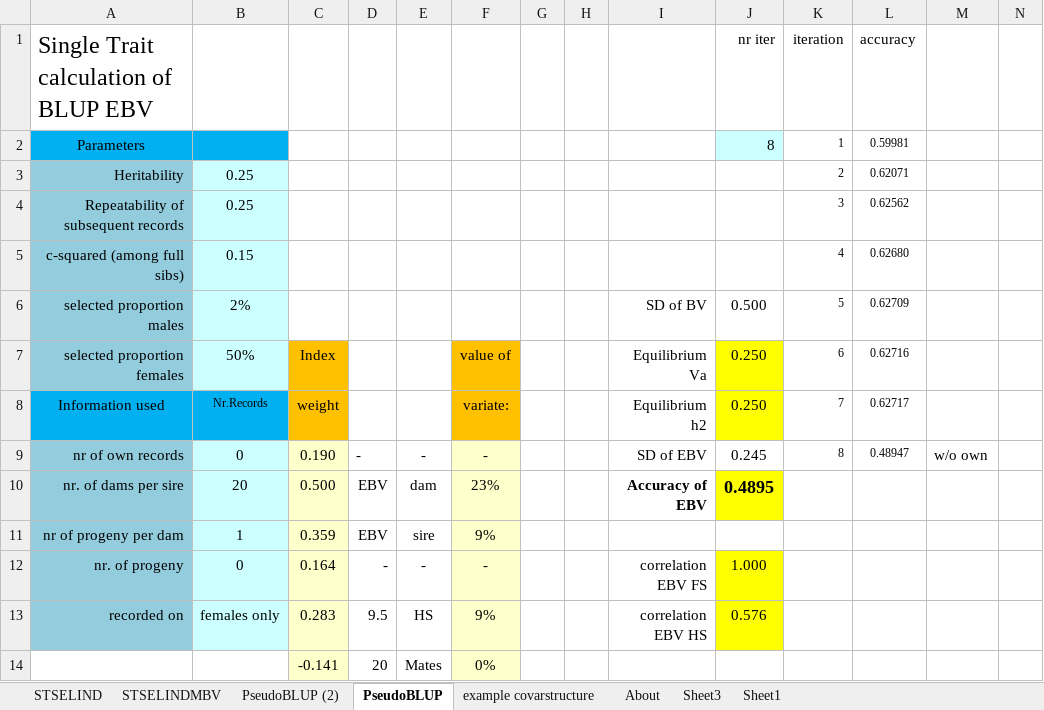
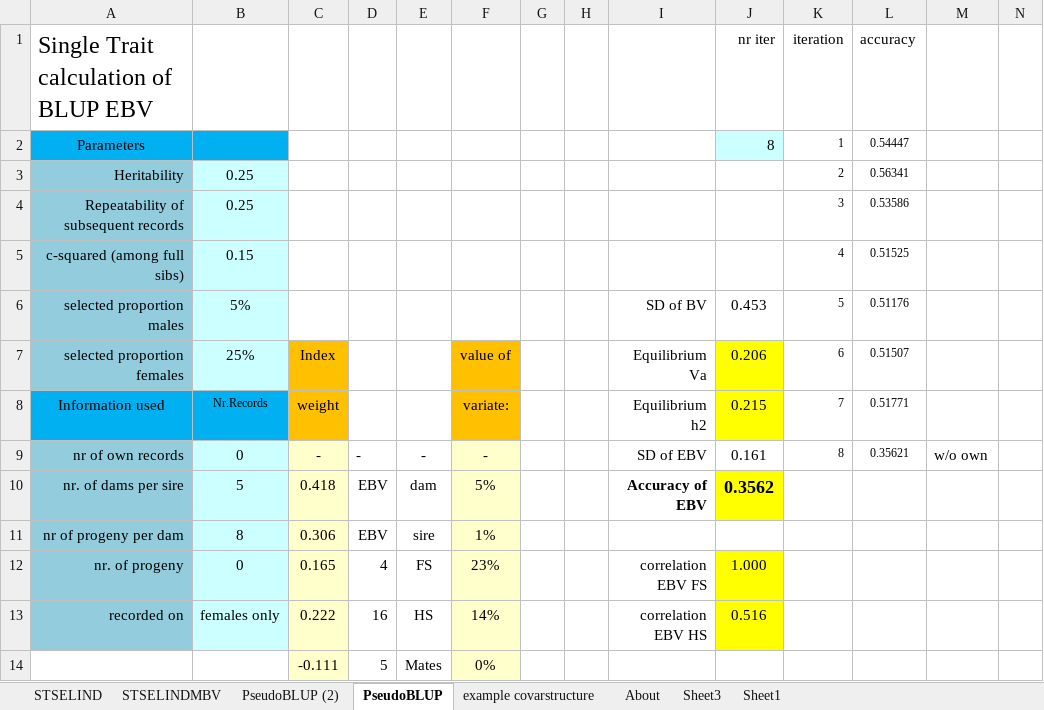
Before and after one commit to lmkramer/BPW2015, an Excel workbook: Spreadsheets/STEBVaccuracy.xlsm, sheet PseudoBLUP, drawn as a sheet; only a part is shown; values as stored, in another font and other column widths than the file's, no borders; charts and pictures not drawn; the diff covers the shown part only; the diff names each change by its address in the sheet, - before the commit and + after, or states it on an @@ line.

```diff
--- a/Spreadsheets/STEBVaccuracy.xlsm (sheet PseudoBLUP)
+++ b/Spreadsheets/STEBVaccuracy.xlsm (sheet PseudoBLUP)
-L2: 0.59981
+L2: 0.54447
-L3: 0.62071
+L3: 0.56341
-L4: 0.62562
+L4: 0.53586
-L5: 0.62680
+L5: 0.51525
-B6: 2%
+B6: 5%
-J6: 0.500
+J6: 0.453
-L6: 0.62709
+L6: 0.51176
-B7: 50%
+B7: 25%
-J7: 0.250
+J7: 0.206
-L7: 0.62716
+L7: 0.51507
-J8: 0.250
+J8: 0.215
-L8: 0.62717
+L8: 0.51771
-C9: 0.190
+C9: -
-J9: 0.245
+J9: 0.161
-L9: 0.48947
+L9: 0.35621
-B10: 20
+B10: 5
-C10: 0.500
+C10: 0.418
-F10: 23%
+F10: 5%
-J10: 0.4895
+J10: 0.3562
-B11: 1
+B11: 8
-C11: 0.359
+C11: 0.306
-F11: 9%
+F11: 1%
-C12: 0.164
+C12: 0.165
-D12: -
+D12: 4
-E12: -
+E12: FS
-F12: -
+F12: 23%
-C13: 0.283
+C13: 0.222
-D13: 9.5
+D13: 16
-F13: 9%
+F13: 14%
-J13: 0.576
+J13: 0.516
-C14: -0.141
+C14: -0.111
-D14: 20
+D14: 5
```
Also changed, not shown: 11 added rows, 11 removed rows and 18 edited cells elsewhere in this sheet, sheet PseudoBLUP (2), sheet STSELINDMBV.
